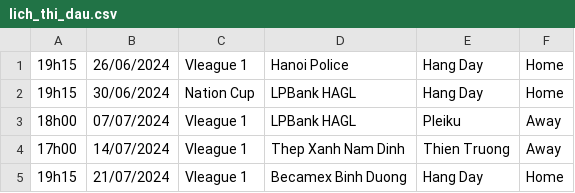
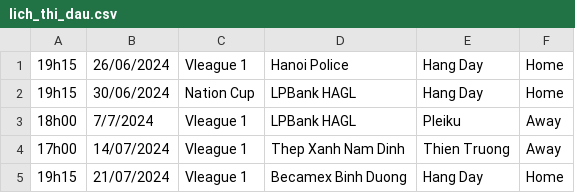
Before and after one commit to HTT5104/Do-an-co-so, a CSV file: Project_Do_an_co_so/src/project_do_an_co_so/CSV/lich_thi_dau.csv, drawn as a sheet.

```diff
--- a/Project_Do_an_co_so/src/project_do_an_co_so/CSV/lich_thi_dau.csv
+++ b/Project_Do_an_co_so/src/project_do_an_co_so/CSV/lich_thi_dau.csv
@@ -2,3 +2,3 @@
 19h15,30/06/2024,Nation Cup,LPBank HAGL,Hang Day,Home
-18h00,07/07/2024,Vleague 1,LPBank HAGL,Pleiku,Away
+18h00,7/7/2024,Vleague 1,LPBank HAGL,Pleiku,Away
 17h00,14/07/2024,Vleague 1,Thep Xanh Nam Dinh,Thien Truong,Away
```
Also changed, not shown: Project_Do_an_co_so/build/classes/project_do_an_co_so/CSV/lich_thi_dau.csv, 11 other files.
